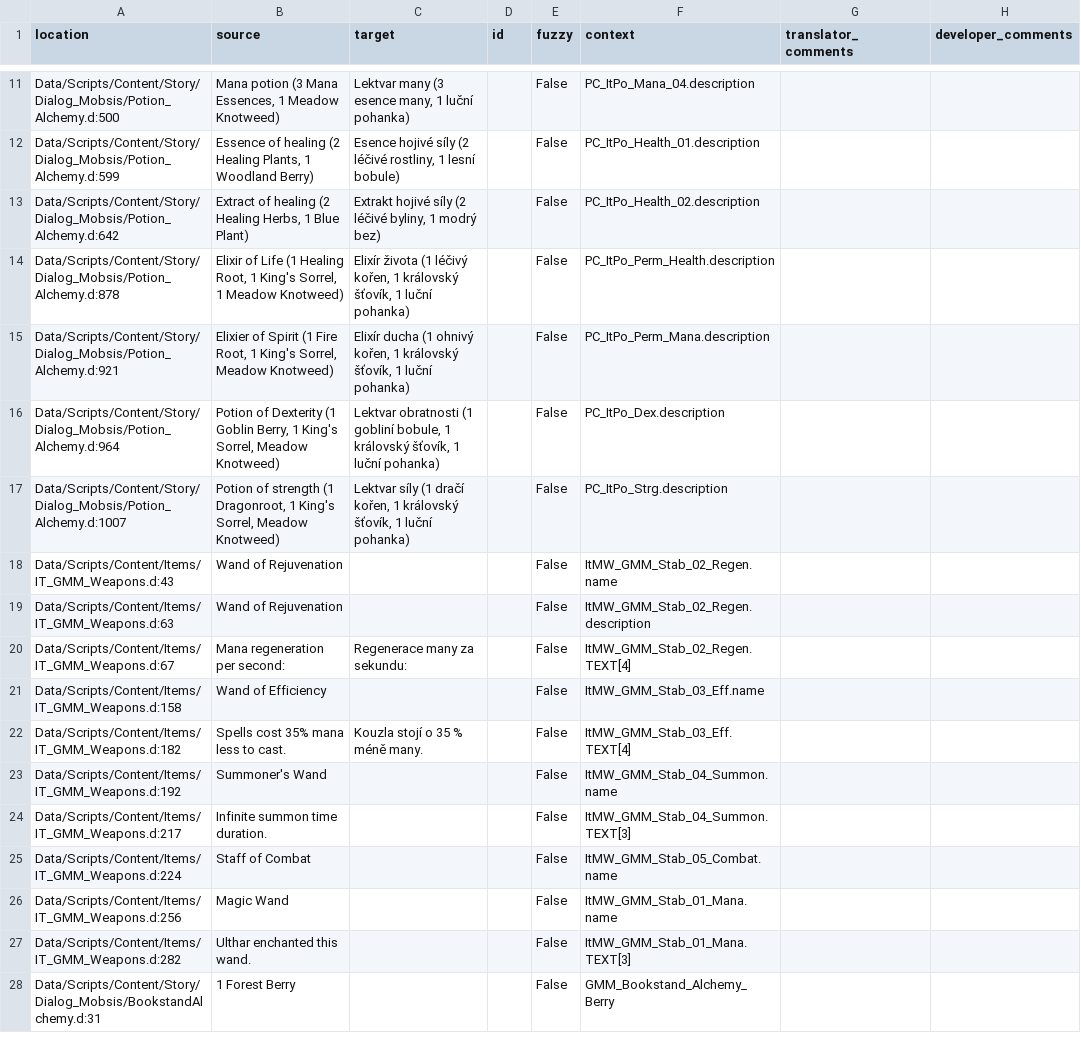
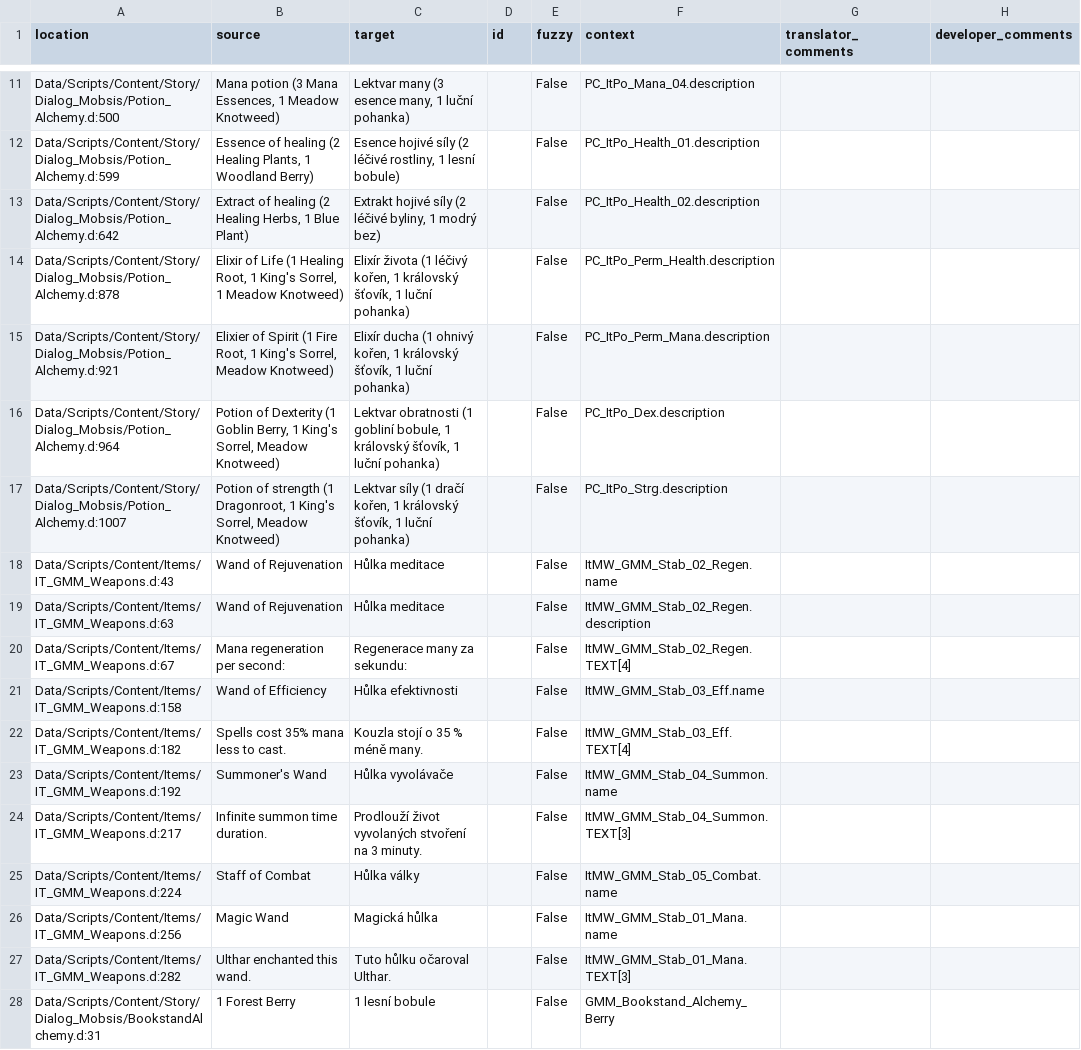
Before and after one commit to auronen/Generous-Magic-Mod_, a CSV file: .translations/cs/GMM.csv, drawn as a sheet; only a part is shown, gaps mark what is left out; the diff covers the shown part only.

Commit message:
Translated using Weblate (Czech)
Currently translated at 100.0% (38 of 38 strings)

Translation: Generous magic mod/Main module
Translate-URL: http://weblate.cokoliv.eu/projects/generous-magic-mod/main-module/cs/

```diff
--- a/.translations/cs/GMM.csv
+++ b/.translations/cs/GMM.csv
@@ -17,12 +17,12 @@
 "Data/Scripts/Content/Story/Dialog_Mobsis/Potion_Alchemy.d:1007","Potion of strength (1 Dragonroot, 1 King's Sorrel, Meadow Knotweed)","Lektvar síly (1 dračí kořen, 1 královský šťovík, 1 luční pohanka)","","False","PC_ItPo_Strg.description","",""
-"Data/Scripts/Content/Items/IT_GMM_Weapons.d:43","Wand of Rejuvenation","","","False","ItMW_GMM_Stab_02_Regen.name","",""
-"Data/Scripts/Content/Items/IT_GMM_Weapons.d:63","Wand of Rejuvenation","","","False","ItMW_GMM_Stab_02_Regen.description","",""
+"Data/Scripts/Content/Items/IT_GMM_Weapons.d:43","Wand of Rejuvenation","Hůlka meditace","","False","ItMW_GMM_Stab_02_Regen.name","",""
+"Data/Scripts/Content/Items/IT_GMM_Weapons.d:63","Wand of Rejuvenation","Hůlka meditace","","False","ItMW_GMM_Stab_02_Regen.description","",""
 "Data/Scripts/Content/Items/IT_GMM_Weapons.d:67","Mana regeneration per second:","Regenerace many za sekundu:","","False","ItMW_GMM_Stab_02_Regen.TEXT[4]","",""
-"Data/Scripts/Content/Items/IT_GMM_Weapons.d:158","Wand of Efficiency","","","False","ItMW_GMM_Stab_03_Eff.name","",""
+"Data/Scripts/Content/Items/IT_GMM_Weapons.d:158","Wand of Efficiency","Hůlka efektivnosti","","False","ItMW_GMM_Stab_03_Eff.name","",""
 "Data/Scripts/Content/Items/IT_GMM_Weapons.d:182","Spells cost 35% mana less to cast.","Kouzla stojí o 35 % méně many.","","False","ItMW_GMM_Stab_03_Eff.TEXT[4]","",""
-"Data/Scripts/Content/Items/IT_GMM_Weapons.d:192","Summoner's Wand","","","False","ItMW_GMM_Stab_04_Summon.name","",""
-"Data/Scripts/Content/Items/IT_GMM_Weapons.d:217","Infinite summon time duration.","","","False","ItMW_GMM_Stab_04_Summon.TEXT[3]","",""
-"Data/Scripts/Content/Items/IT_GMM_Weapons.d:224","Staff of Combat","","","False","ItMW_GMM_Stab_05_Combat.name","",""
-"Data/Scripts/Content/Items/IT_GMM_Weapons.d:256","Magic Wand","","","False","ItMW_GMM_Stab_01_Mana.name","",""
-"Data/Scripts/Content/Items/IT_GMM_Weapons.d:282","Ulthar enchanted this wand.","","","False","ItMW_GMM_Stab_01_Mana.TEXT[3]","",""
-"Data/Scripts/Content/Story/Dialog_Mobsis/BookstandAlchemy.d:31","1 Forest Berry","","","False","GMM_Bookstand_Alchemy_Berry","",""
+"Data/Scripts/Content/Items/IT_GMM_Weapons.d:192","Summoner's Wand","Hůlka vyvolávače","","False","ItMW_GMM_Stab_04_Summon.name","",""
+"Data/Scripts/Content/Items/IT_GMM_Weapons.d:217","Infinite summon time duration.","Prodlouží život vyvolaných stvoření na 3 minuty.","","False","ItMW_GMM_Stab_04_Summon.TEXT[3]","",""
+"Data/Scripts/Content/Items/IT_GMM_Weapons.d:224","Staff of Combat","Hůlka války","","False","ItMW_GMM_Stab_05_Combat.name","",""
+"Data/Scripts/Content/Items/IT_GMM_Weapons.d:256","Magic Wand","Magická hůlka","","False","ItMW_GMM_Stab_01_Mana.name","",""
+"Data/Scripts/Content/Items/IT_GMM_Weapons.d:282","Ulthar enchanted this wand.","Tuto hůlku očaroval Ulthar.","","False","ItMW_GMM_Stab_01_Mana.TEXT[3]","",""
+"Data/Scripts/Content/Story/Dialog_Mobsis/BookstandAlchemy.d:31","1 Forest Berry","1 lesní bobule","","False","GMM_Bookstand_Alchemy_Berry","",""
```
Also changed, not shown: 13 edited cells elsewhere in this file.
